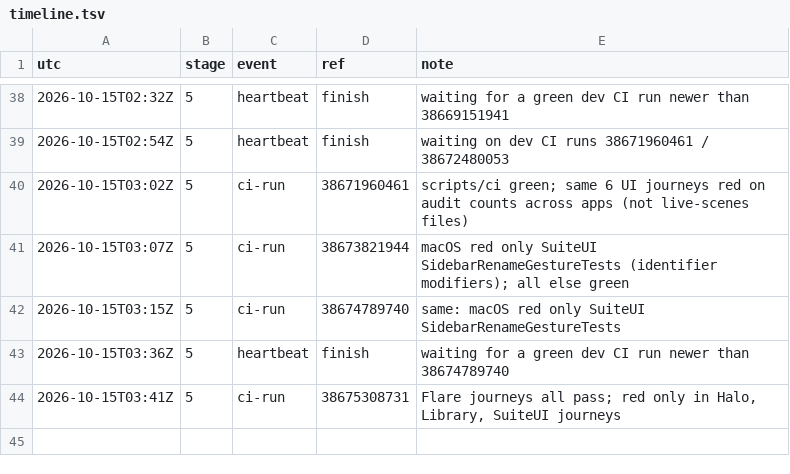
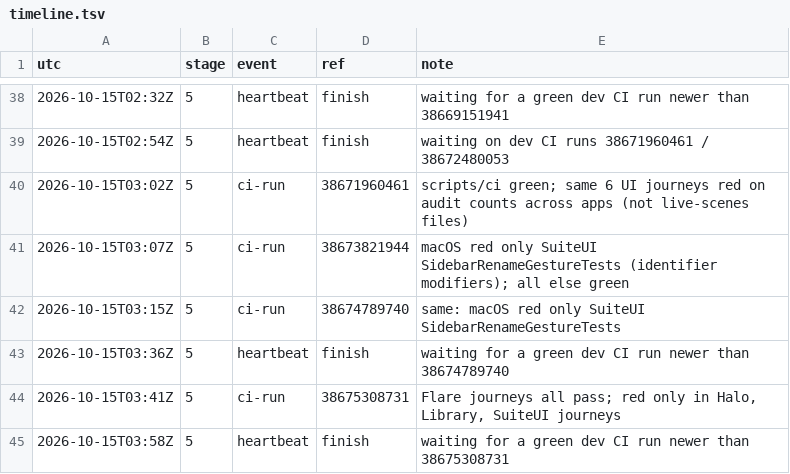
Before and after one commit to qbtrix/creative-apps, a TSV file: docs/leads/live-scenes/timeline.tsv, drawn as a sheet; only a part is shown, gaps mark what is left out.

Commit message:
docs(lead): live-scenes heartbeat

```diff
--- a/docs/leads/live-scenes/timeline.tsv
+++ b/docs/leads/live-scenes/timeline.tsv
@@ -44 +44,2 @@ utc	stage	event	ref	note
 2026-10-15T03:41Z	5	ci-run	38675308731	Flare journeys all pass; red only in Halo, Library, SuiteUI journeys
+2026-10-15T03:58Z	5	heartbeat	finish	waiting for a green dev CI run newer than 38675308731
```
